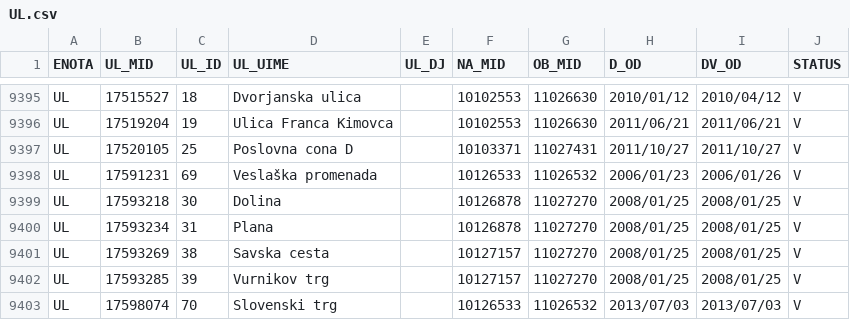
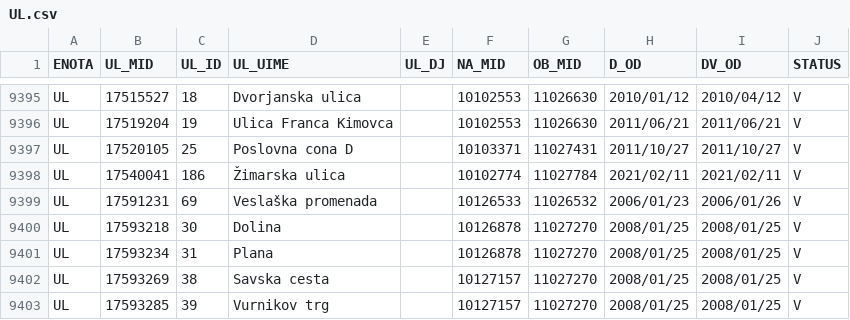
Before and after one commit to stefanb/gurs-rpe, a CSV file: data/UL.csv, drawn as a sheet; only a part is shown, gaps mark what is left out; the shorter side is filled out with more unchanged rows.

```diff
--- a/data/UL.csv
+++ b/data/UL.csv
@@ -9397,2 +9397,3 @@ UL,17519204,19,Ulica Franca Kimovca,,10102553,11026630,2011/06/21,2011/06/21,V
 UL,17520105,25,Poslovna cona D,,10103371,11027431,2011/10/27,2011/10/27,V
+UL,17540041,186,Žimarska ulica,,10102774,11027784,2021/02/11,2021/02/11,V
 UL,17591231,69,Veslaška promenada,,10126533,11026532,2006/01/23,2006/01/26,V
```
Also changed, not shown: 12 other files.
